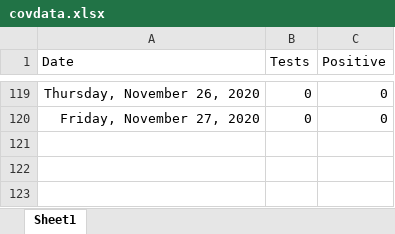
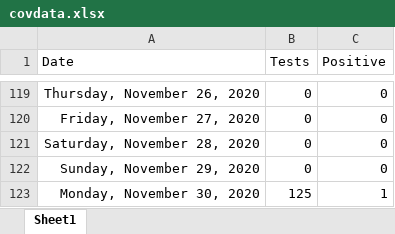
Before and after one commit to ESunRoc/URCovDashboard, an Excel workbook: covdata.xlsx, sheet Sheet1, drawn as a sheet; only a part is shown, gaps mark what is left out; values as stored, in another font and other column widths than the file's, no borders; the diff names each change by its address in the sheet, - before the commit and + after, or states it on an @@ line.

Commit message:
11/30

```diff
--- a/covdata.xlsx (sheet Sheet1)
+++ b/covdata.xlsx (sheet Sheet1)
+row 121: Saturday, November 28, 2020 | 0 | 0
+row 122: Sunday, November 29, 2020 | 0 | 0
+row 123: Monday, November 30, 2020 | 125 | 1
```
